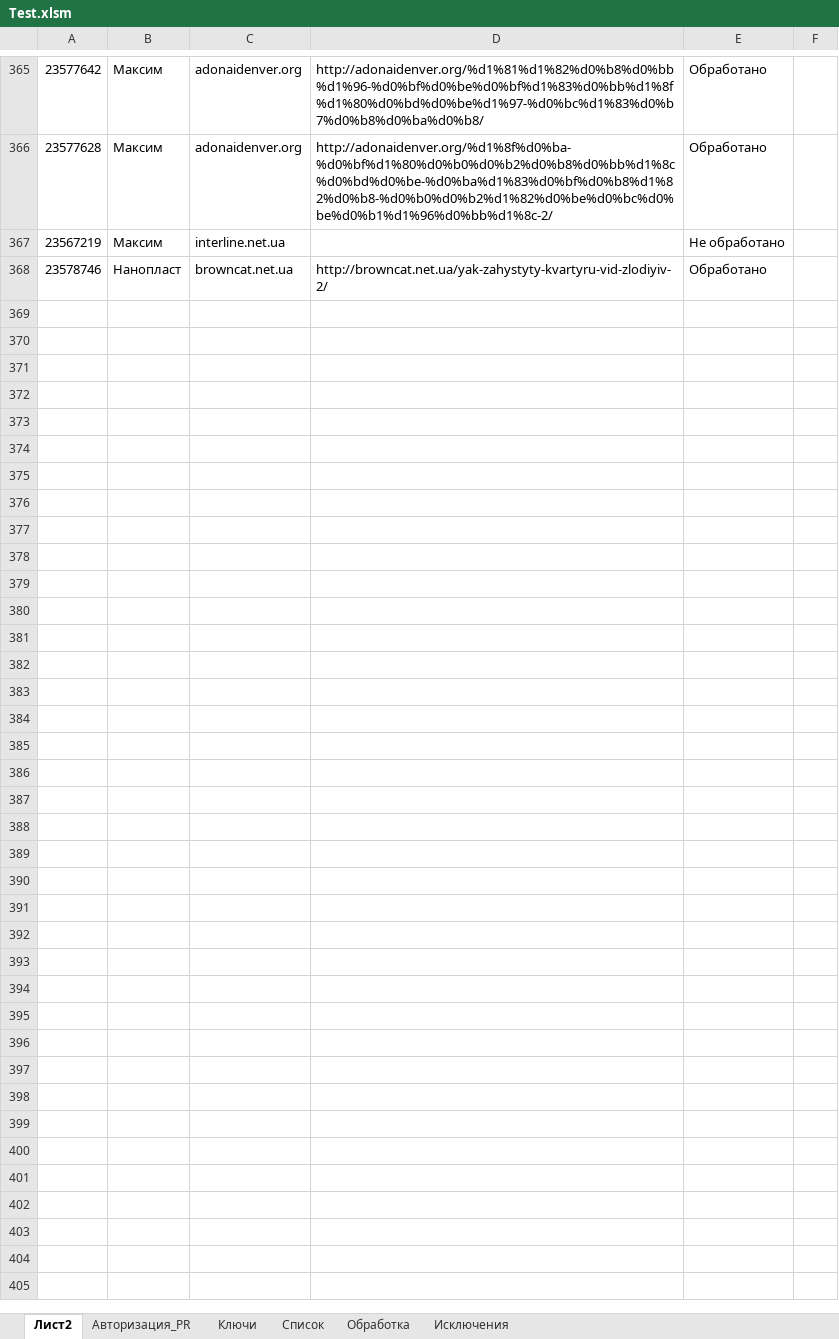
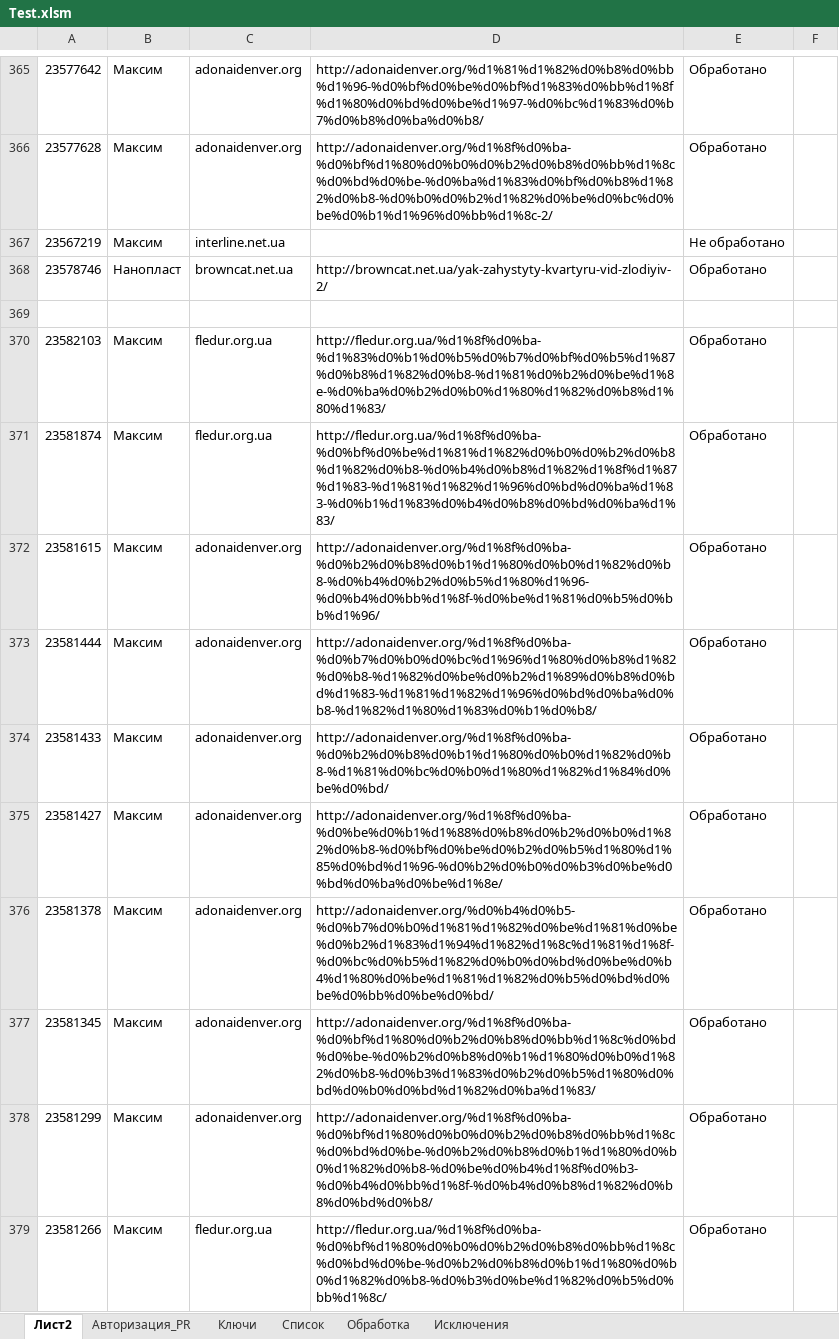
Before and after one commit to Goodron1981/MyMacros-master, an Excel workbook: Test.xlsm, sheet Лист2, drawn as a sheet; only a part is shown, gaps mark what is left out; values as stored, in another font and other column widths than the file's, no borders; the diff covers the shown part only; the diff names each change by its address in the sheet, - before the commit and + after, or states it on an @@ line.

```diff
--- a/Test.xlsm (sheet Лист2)
+++ b/Test.xlsm (sheet Лист2)
+row 369: (empty)
+row 370: 23582103 | Максим | fledur.org.ua | http://fledur.org.ua/%d1%8f%d0%ba-%d1%83%d0%b1%d0%b5%d0%b7%d0%bf%d0%b5%d1%87%d0%b8%d1%82%d0%b8-%d1%81%d0%b2%d0%be%d1%8e-%d0%ba%d0%b2%d0%b0%d1%80%d1%82%d0%b8%d1%80%d1%83/ | Обработано
+row 371: 23581874 | Максим | fledur.org.ua | http://fledur.org.ua/%d1%8f%d0%ba-%d0%bf%d0%be%d1%81%d1%82%d0%b0%d0%b2%d0%b8%d1%82%d0%b8-%d0%b4%d0%b8%d1%82%d1%8f%d1%87%d1%83-%d1%81%d1%82%d1%96%d0%bd%d0%ba%d1%83-%d0%b1%d1%83%d0%b4%d0%b8%d0%bd%d0%ba%d1%83/ | Обработано
+row 372: 23581615 | Максим | adonaidenver.org | http://adonaidenver.org/%d1%8f%d0%ba-%d0%b2%d0%b8%d0%b1%d1%80%d0%b0%d1%82%d0%b8-%d0%b4%d0%b2%d0%b5%d1%80%d1%96-%d0%b4%d0%bb%d1%8f-%d0%be%d1%81%d0%b5%d0%bb%d1%96/ | Обработано
+row 373: 23581444 | Максим | adonaidenver.org | http://adonaidenver.org/%d1%8f%d0%ba-%d0%b7%d0%b0%d0%bc%d1%96%d1%80%d0%b8%d1%82%d0%b8-%d1%82%d0%be%d0%b2%d1%89%d0%b8%d0%bd%d1%83-%d1%81%d1%82%d1%96%d0%bd%d0%ba%d0%b8-%d1%82%d1%80%d1%83%d0%b1%d0%b8/ | Обработано
+row 374: 23581433 | Максим | adonaidenver.org | http://adonaidenver.org/%d1%8f%d0%ba-%d0%b2%d0%b8%d0%b1%d1%80%d0%b0%d1%82%d0%b8-%d1%81%d0%bc%d0%b0%d1%80%d1%82%d1%84%d0%be%d0%bd/ | Обработано
+row 375: 23581427 | Максим | adonaidenver.org | http://adonaidenver.org/%d1%8f%d0%ba-%d0%be%d0%b1%d1%88%d0%b8%d0%b2%d0%b0%d1%82%d0%b8-%d0%bf%d0%be%d0%b2%d0%b5%d1%80%d1%85%d0%bd%d1%96-%d0%b2%d0%b0%d0%b3%d0%be%d0%bd%d0%ba%d0%be%d1%8e/ | Обработано
+row 376: 23581378 | Максим | adonaidenver.org | http://adonaidenver.org/%d0%b4%d0%b5-%d0%b7%d0%b0%d1%81%d1%82%d0%be%d1%81%d0%be%d0%b2%d1%83%d1%94%d1%82%d1%8c%d1%81%d1%8f-%d0%bc%d0%b5%d1%82%d0%b0%d0%bd%d0%be%d0%b4%d1%80%d0%be%d1%81%d1%82%d0%b5%d0%bd%d0%be%d0%bb%d0%be%d0%bd/ | Обработано
+row 377: 23581345 | Максим | adonaidenver.org | http://adonaidenver.org/%d1%8f%d0%ba-%d0%bf%d1%80%d0%b2%d0%b8%d0%bb%d1%8c%d0%bd%d0%be-%d0%b2%d0%b8%d0%b1%d1%80%d0%b0%d1%82%d0%b8-%d0%b3%d1%83%d0%b2%d0%b5%d1%80%d0%bd%d0%b0%d0%bd%d1%82%d0%ba%d1%83/ | Обработано
+row 378: 23581299 | Максим | adonaidenver.org | http://adonaidenver.org/%d1%8f%d0%ba-%d0%bf%d1%80%d0%b0%d0%b2%d0%b8%d0%bb%d1%8c%d0%bd%d0%be-%d0%b2%d0%b8%d0%b1%d1%80%d0%b0%d1%82%d0%b8-%d0%be%d0%b4%d1%8f%d0%b3-%d0%b4%d0%bb%d1%8f-%d0%b4%d0%b8%d1%82%d0%b8%d0%bd%d0%b8/ | Обработано
+row 379: 23581266 | Максим | fledur.org.ua | http://fledur.org.ua/%d1%8f%d0%ba-%d0%bf%d1%80%d0%b0%d0%b2%d0%b8%d0%bb%d1%8c%d0%bd%d0%be-%d0%b2%d0%b8%d0%b1%d1%80%d0%b0%d1%82%d0%b8-%d0%b3%d0%be%d1%82%d0%b5%d0%bb%d1%8c/ | Обработано
```
Also changed, not shown: 10 added rows elsewhere in this sheet, sheet Обработка, sheet Список, sheet Ключи, sheet Исключения, formulas that keep their value, Test_Blogun.xlsm, Для Благуна.xlsm, 3 other files.
